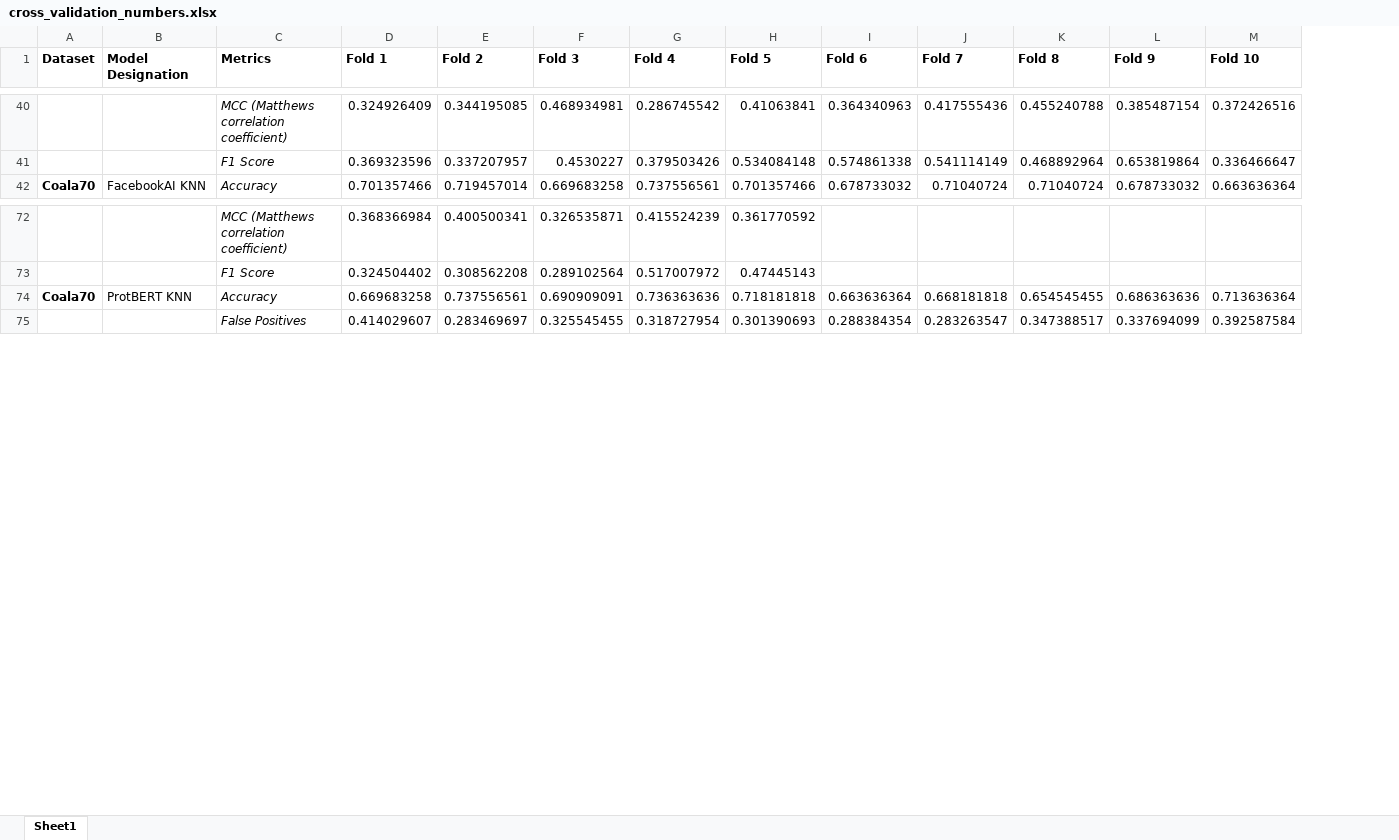
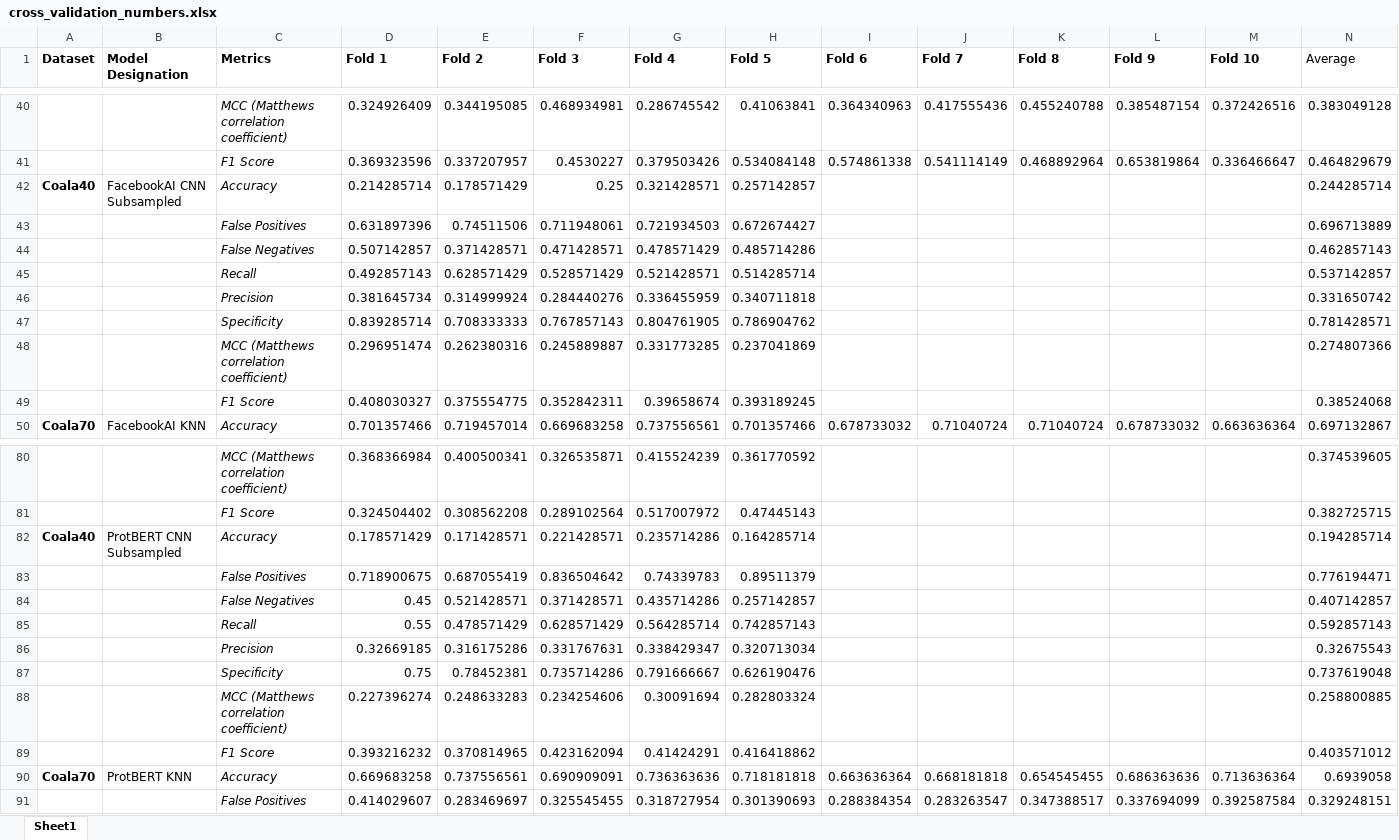
Before and after one commit to tcoard/650_final_proj, an Excel workbook: data/cross_validation_numbers.xlsx, sheet Sheet1, drawn as a sheet; only a part is shown, gaps mark what is left out; values as stored, in another font and other column widths than the file's, no borders; charts and pictures not drawn; the diff names each change by its address in the sheet, - before the commit and + after, or states it on an @@ line.

Commit message:
Updates data and figures consistent with CNN classifier addition

```diff
--- a/data/cross_validation_numbers.xlsx (sheet Sheet1)
+++ b/data/cross_validation_numbers.xlsx (sheet Sheet1)
+column N (Average), rows 40-41: 0.383049128 | 0.464829679; row 50: 0.697132867; rows 80-81: 0.374539605 | 0.382725715; rows 90-91: 0.6939058 | 0.329248151
+row 42: Coala40 | FacebookAI CNN Subsampled | Accuracy | 0.214285714 | 0.178571429 | 0.25 | 0.321428571 | 0.257142857 |  |  |  |  |  | 0.244285714
+row 43:  |  | False Positives | 0.631897396 | 0.74511506 | 0.711948061 | 0.721934503 | 0.672674427 |  |  |  |  |  | 0.696713889
+row 44:  |  | False Negatives | 0.507142857 | 0.371428571 | 0.471428571 | 0.478571429 | 0.485714286 |  |  |  |  |  | 0.462857143
+row 45:  |  | Recall | 0.492857143 | 0.628571429 | 0.528571429 | 0.521428571 | 0.514285714 |  |  |  |  |  | 0.537142857
+row 46:  |  | Precision | 0.381645734 | 0.314999924 | 0.284440276 | 0.336455959 | 0.340711818 |  |  |  |  |  | 0.331650742
+row 47:  |  | Specificity | 0.839285714 | 0.708333333 | 0.767857143 | 0.804761905 | 0.786904762 |  |  |  |  |  | 0.781428571
+row 48:  |  | MCC (Matthews correlation coefficient) | 0.296951474 | 0.262380316 | 0.245889887 | 0.331773285 | 0.237041869 |  |  |  |  |  | 0.274807366
+row 49:  |  | F1 Score | 0.408030327 | 0.375554775 | 0.352842311 | 0.39658674 | 0.393189245 |  |  |  |  |  | 0.38524068
+row 82: Coala40 | ProtBERT CNN Subsampled | Accuracy | 0.178571429 | 0.171428571 | 0.221428571 | 0.235714286 | 0.164285714 |  |  |  |  |  | 0.194285714
+row 83:  |  | False Positives | 0.718900675 | 0.687055419 | 0.836504642 | 0.74339783 | 0.89511379 |  |  |  |  |  | 0.776194471
+row 84:  |  | False Negatives | 0.45 | 0.521428571 | 0.371428571 | 0.435714286 | 0.257142857 |  |  |  |  |  | 0.407142857
+row 85:  |  | Recall | 0.55 | 0.478571429 | 0.628571429 | 0.564285714 | 0.742857143 |  |  |  |  |  | 0.592857143
+row 86:  |  | Precision | 0.32669185 | 0.316175286 | 0.331767631 | 0.338429347 | 0.320713034 |  |  |  |  |  | 0.32675543
+row 87:  |  | Specificity | 0.75 | 0.78452381 | 0.735714286 | 0.791666667 | 0.626190476 |  |  |  |  |  | 0.737619048
+row 88:  |  | MCC (Matthews correlation coefficient) | 0.227396274 | 0.248633283 | 0.234254606 | 0.30091694 | 0.282803324 |  |  |  |  |  | 0.258800885
+row 89:  |  | F1 Score | 0.393216232 | 0.370814965 | 0.423162094 | 0.41424291 | 0.416418862 |  |  |  |  |  | 0.403571012
```
Also changed, not shown: charts or pictures, 4 other files.
